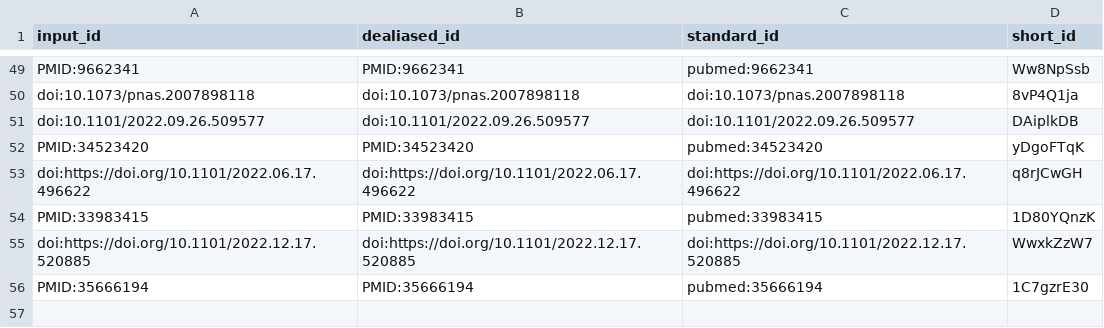
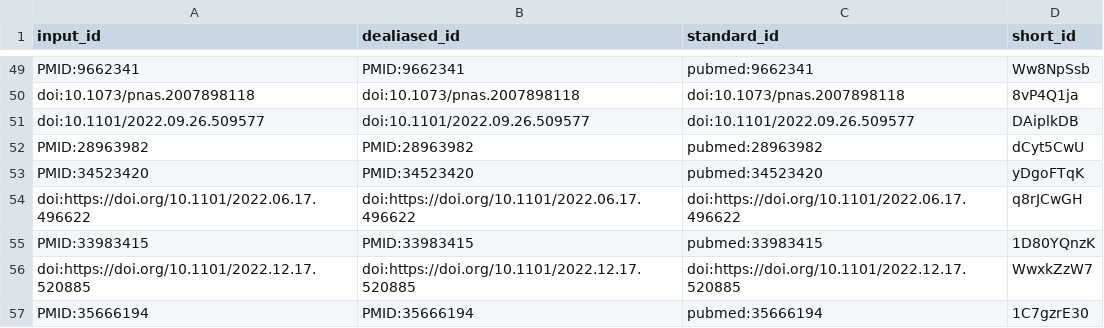
Before and after one commit to quinlan-lab/mutator-epistasis-manuscript, a TSV file: citations.tsv, drawn as a sheet; only a part is shown, gaps mark what is left out.

```diff
--- a/citations.tsv
+++ b/citations.tsv
@@ -51,2 +51,3 @@ doi:10.1073/pnas.2007898118	doi:10.1073/pnas.2007898118	doi:10.1073/pnas.2007898
 doi:10.1101/2022.09.26.509577	doi:10.1101/2022.09.26.509577	doi:10.1101/2022.09.26.509577	DAiplkDB
+PMID:28963982	PMID:28963982	pubmed:28963982	dCyt5CwU
 PMID:34523420	PMID:34523420	pubmed:34523420	yDgoFTqK
```
Also changed, not shown: 7 other files.
